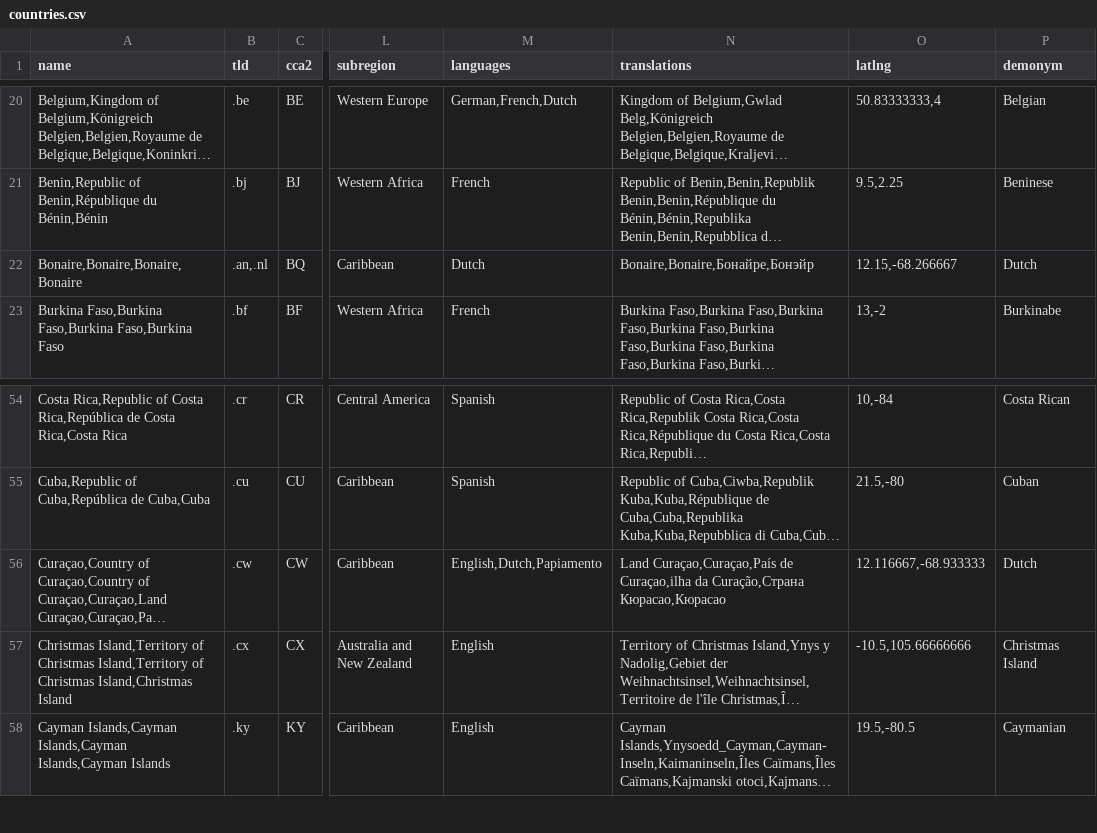
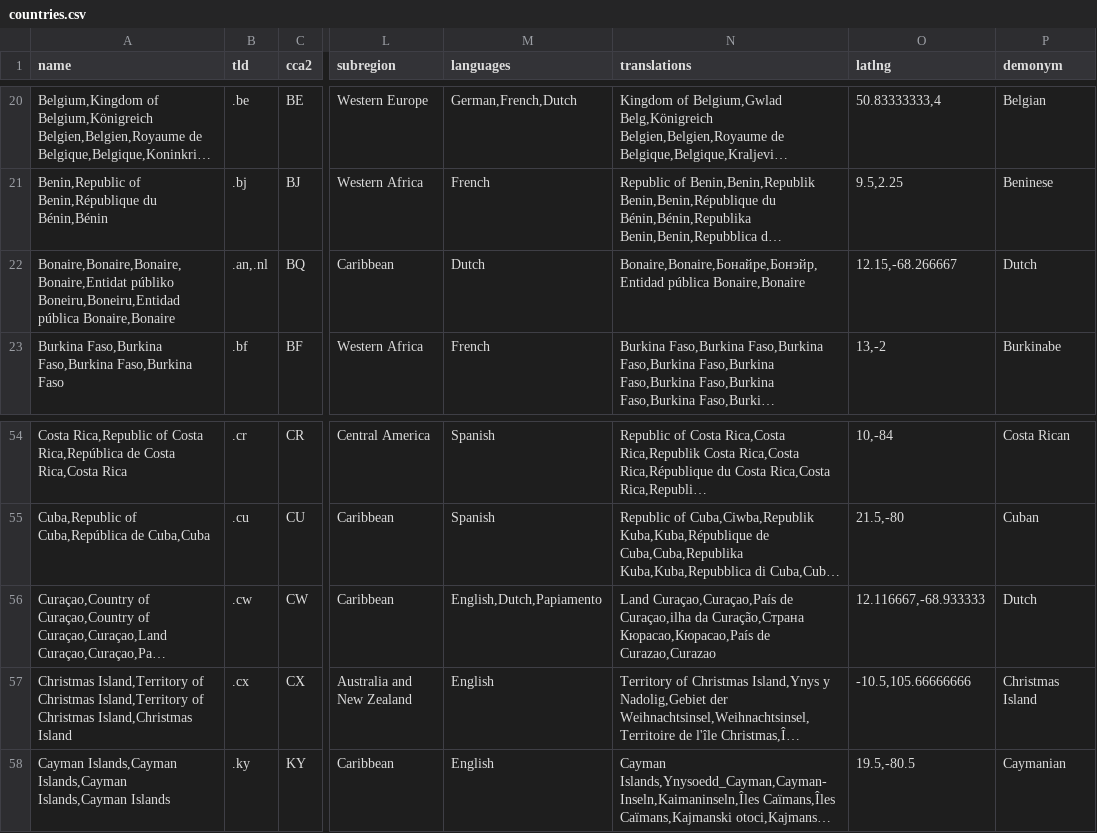
Before and after one commit to mledoze/countries, a CSV file: dist/countries.csv, drawn as a sheet; only a part is shown, gaps mark what is left out; long unchanged cells end in …; the diff names each change by its address in the sheet, - before the commit and + after, or states it on an @@ line.

Commit message:
dist files regenerated

```diff
--- a/dist/countries.csv
+++ b/dist/countries.csv
-A22 (name): Bonaire,Bonaire,Bonaire,Bonaire
+A22 (name): Bonaire,Bonaire,Bonaire,Bonaire,Entidat públiko Boneiru,Boneiru,Entidad pública Bonaire,Bonaire
-N22 (translations): Bonaire,Bonaire,Бонайре,Бонэйр
+N22 (translations): Bonaire,Bonaire,Бонайре,Бонэйр,Entidad pública Bonaire,Bonaire
-N56 (translations): …da Curação,Страна Кюрасао,Кюрасао
+N56 (translations): …da Curação,Страна Кюрасао,Кюрасао,País de Curazao,Curazao
```
Also changed, not shown: 4 other files.
